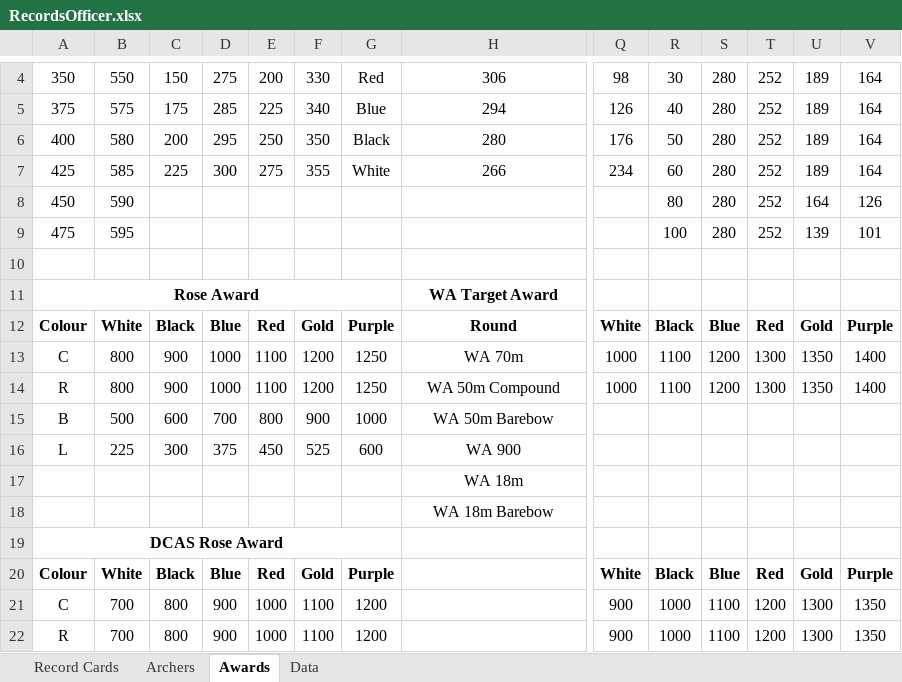
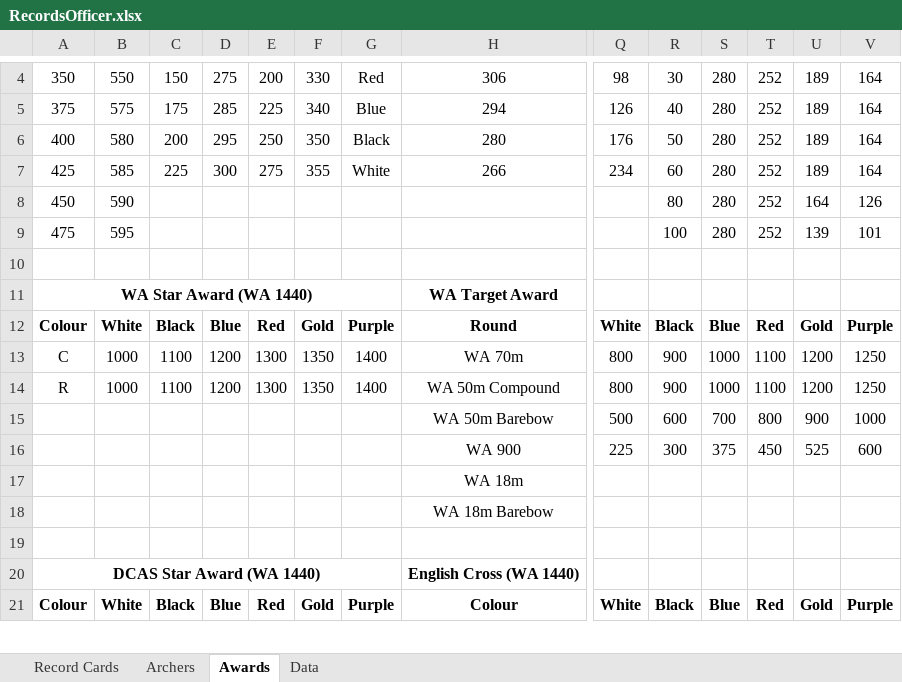
Before and after one commit to corey-richardson/corey-richardson, an Excel workbook: ARCHERY SHEETS/RecordsOfficer.xlsx, sheet Awards, drawn as a sheet; only a part is shown, gaps mark what is left out; values as stored, in another font and other column widths than the file's, no borders; removed rows and columns are numbered as before the commit, all else as after; rows hold the shown columns only; the diff covers the shown part only; the diff names each change by its address in the sheet, - before the commit and + after, or states it on an @@ line.

```diff
--- a/ARCHERY SHEETS/RecordsOfficer.xlsx (sheet Awards)
+++ b/ARCHERY SHEETS/RecordsOfficer.xlsx (sheet Awards)
-row 11: Rose Award |  |  |  |  |  |  | WA Target Award
+row 11: WA Star Award (WA 1440) |  |  |  |  |  |  | WA Target Award
-B13:B14: 800
+B13:B14: 1000
-C13:C14: 900
+C13:C14: 1100
-D13:D14: 1000
+D13:D14: 1200
-E13:E14: 1100
+E13:E14: 1300
-F13:F14: 1200
+F13:F14: 1350
-G13:G14: 1250
+G13:G14: 1400
-Q13:Q14: 1000
+Q13:Q14: 800
-R13:R14: 1100
+R13:R14: 900
-S13:S14: 1200
+S13:S14: 1000
-T13:T14: 1300
+T13:T14: 1100
-U13:U14: 1350
+U13:U14: 1200
-V13:V14: 1400
+V13:V14: 1250
-row 15: B | 500 | 600 | 700 | 800 | 900 | 1000 | WA 50m Barebow
-row 16: L | 225 | 300 | 375 | 450 | 525 | 600 | WA 900
+row 15:  |  |  |  |  |  |  | WA 50m Barebow | 500 | 600 | 700 | 800 | 900 | 1000
+row 16:  |  |  |  |  |  |  | WA 900 | 225 | 300 | 375 | 450 | 525 | 600
-row 19: DCAS Rose Award
+row 19: (empty)
-A19:G19 merged
+row 20: DCAS Star Award (WA 1440) |  |  |  |  |  |  | English Cross (WA 1440)
-H21: (empty)
+H21: Colour
-row 21: C | 700 | 800 | 900 | 1000 | 1100 | 1200 |  | 900 | 1000 | 1100 | 1200 | 1300 | 1350
-row 22: R | 700 | 800 | 900 | 1000 | 1100 | 1200 |  | 900 | 1000 | 1100 | 1200 | 1300 | 1350
```
Also changed, not shown: 4 added rows, 2 removed rows, 7 edited cells and merged cells elsewhere in this sheet, sheet Record Cards, sheet Archers, ARCHERY SHEETS/Archery.xlsx.
